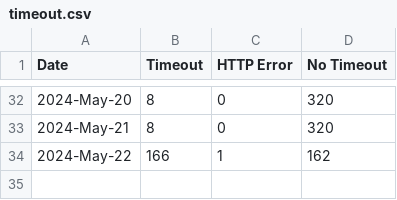
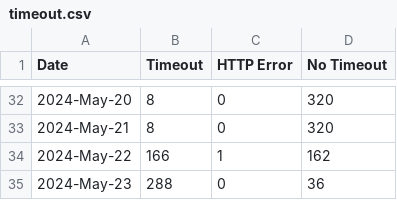
Before and after one commit to lgdd/liferay-dxp-releases, a CSV file: timeout.csv, drawn as a sheet; only a part is shown, gaps mark what is left out.

```diff
--- a/timeout.csv
+++ b/timeout.csv
@@ -34 +34,2 @@ Date,Timeout,HTTP Error,No Timeout
 2024-May-22,166,1,162
+2024-May-23,288,0,36
```
Also changed, not shown: 1 other file.
